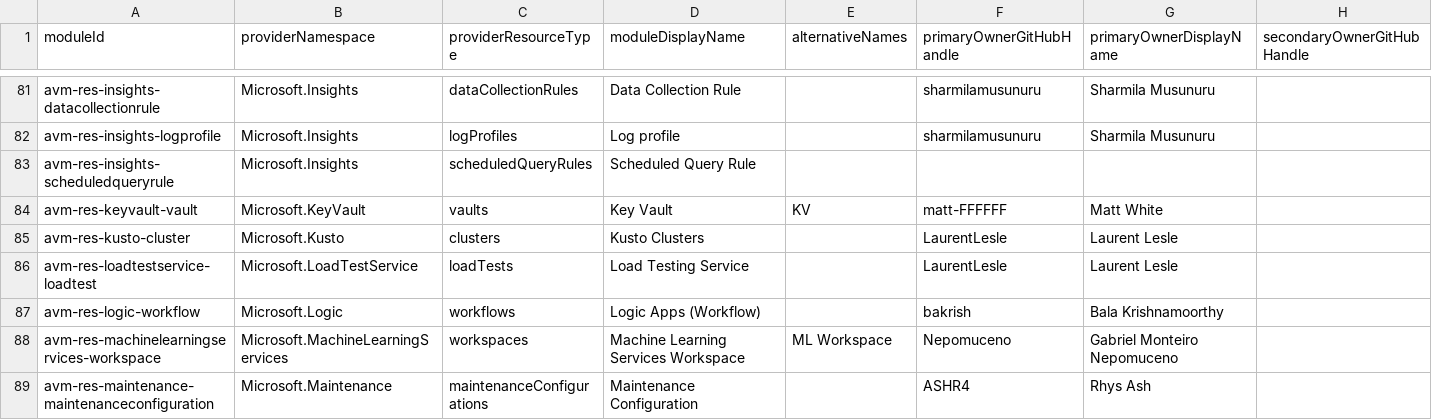
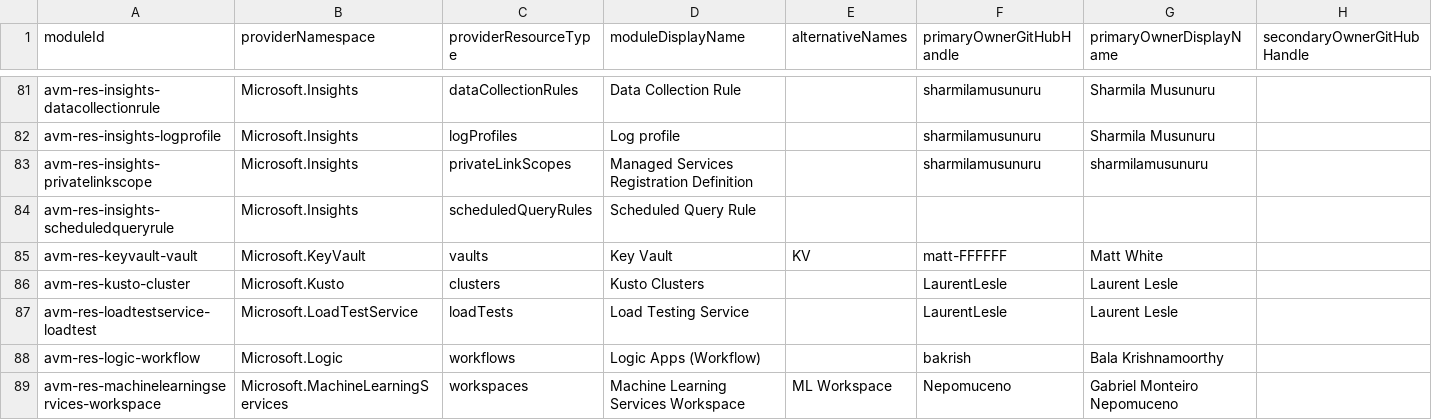
Before and after one commit to Azure/avm-terraform-governance, a CSV file: tf-repo-mgmt/repository-meta-data/meta-data.csv, drawn as a sheet; only a part is shown, gaps mark what is left out; the shorter side is filled out with more unchanged rows; rows hold the shown columns only; the diff names each change by its address in the sheet, - before the commit and + after, or states it on an @@ line.

Commit message:
chore: add avm-res-insights-privatelinkscope metadata (#18)
This PR adds metadata for the avm-res-insights-privatelinkscope module.

```diff
--- a/tf-repo-mgmt/repository-meta-data/meta-data.csv
+++ b/tf-repo-mgmt/repository-meta-data/meta-data.csv
+row 83: avm-res-insights-privatelinkscope | Microsoft.Insights | privateLinkScopes | Managed Services Registration Definition |  | sharmilamusunuru | sharmilamusunuru
```
